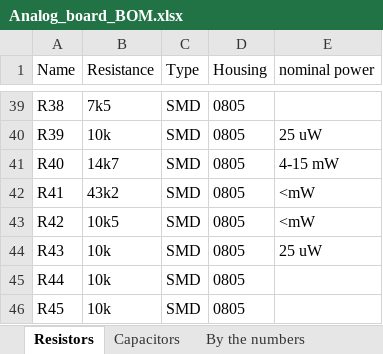
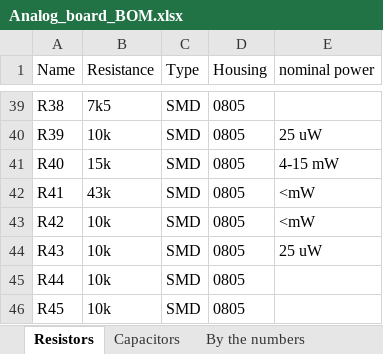
Before and after one commit to tschristensen/SEM1PRO, an Excel workbook: controller_board/Analog_board_BOM.xlsx, sheet Resistors, drawn as a sheet; only a part is shown, gaps mark what is left out; values as stored, in another font and other column widths than the file's, no borders; the diff names each change by its address in the sheet, - before the commit and + after, or states it on an @@ line.

```diff
--- a/controller_board/Analog_board_BOM.xlsx (sheet Resistors)
+++ b/controller_board/Analog_board_BOM.xlsx (sheet Resistors)
-B41 (Resistance): 14k7
+B41 (Resistance): 15k
-B42 (Resistance): 43k2
+B42 (Resistance): 43k
-B43 (Resistance): 10k5
+B43 (Resistance): 10k
```
Also changed, not shown: 6 other files.
